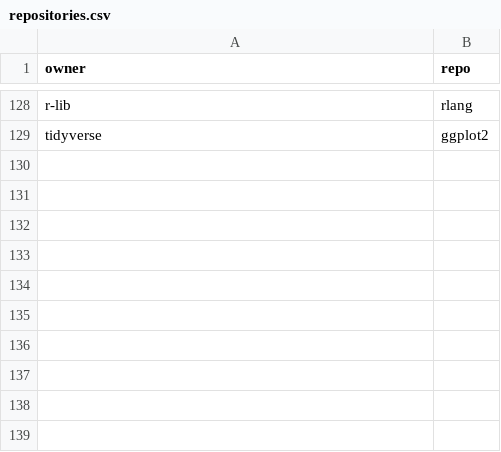
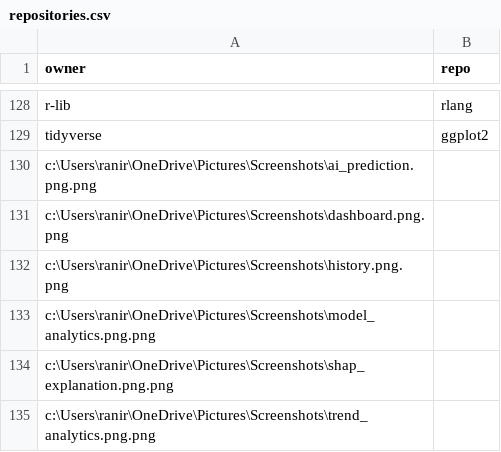
Before and after one commit to RadhaRaniMahato/A3G-PMO-AI-Governance-Platform, a CSV file: data/repositories.csv, drawn as a sheet; only a part is shown, gaps mark what is left out.

Commit message:
Add project screenshots to README

```diff
--- a/data/repositories.csv
+++ b/data/repositories.csv
@@ -129 +129,7 @@ r-lib,rlang
 tidyverse,ggplot2
+c:\Users\ranir\OneDrive\Pictures\Screenshots\ai_prediction.png.png
+c:\Users\ranir\OneDrive\Pictures\Screenshots\dashboard.png.png
+c:\Users\ranir\OneDrive\Pictures\Screenshots\history.png.png
+c:\Users\ranir\OneDrive\Pictures\Screenshots\model_analytics.png.png
+c:\Users\ranir\OneDrive\Pictures\Screenshots\shap_explanation.png.png
+c:\Users\ranir\OneDrive\Pictures\Screenshots\trend_analytics.png.png
```
Also changed, not shown: 1 other file.
